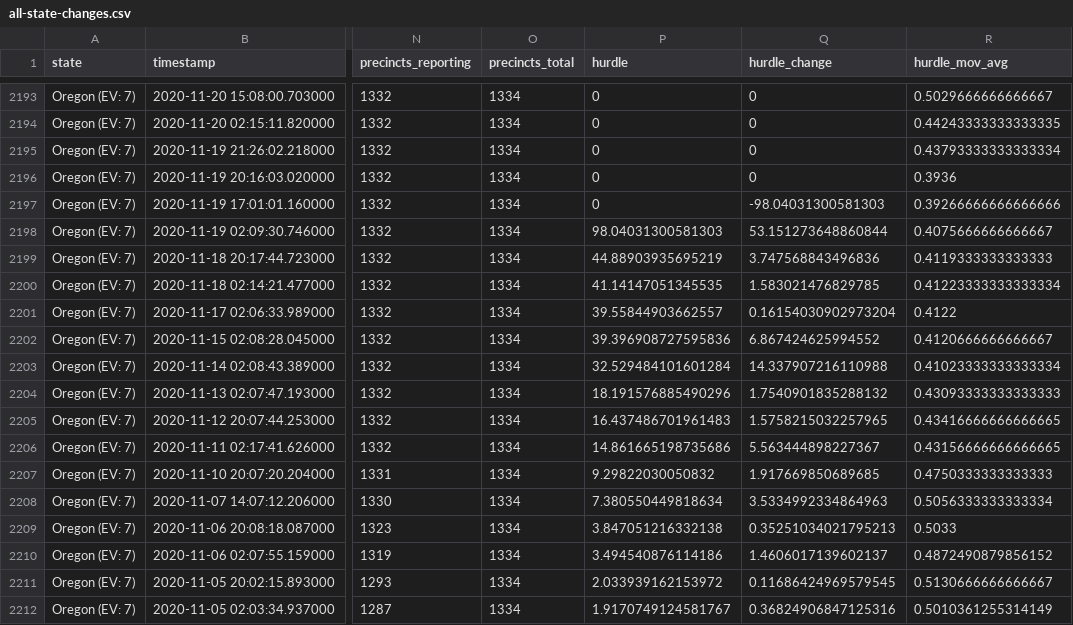
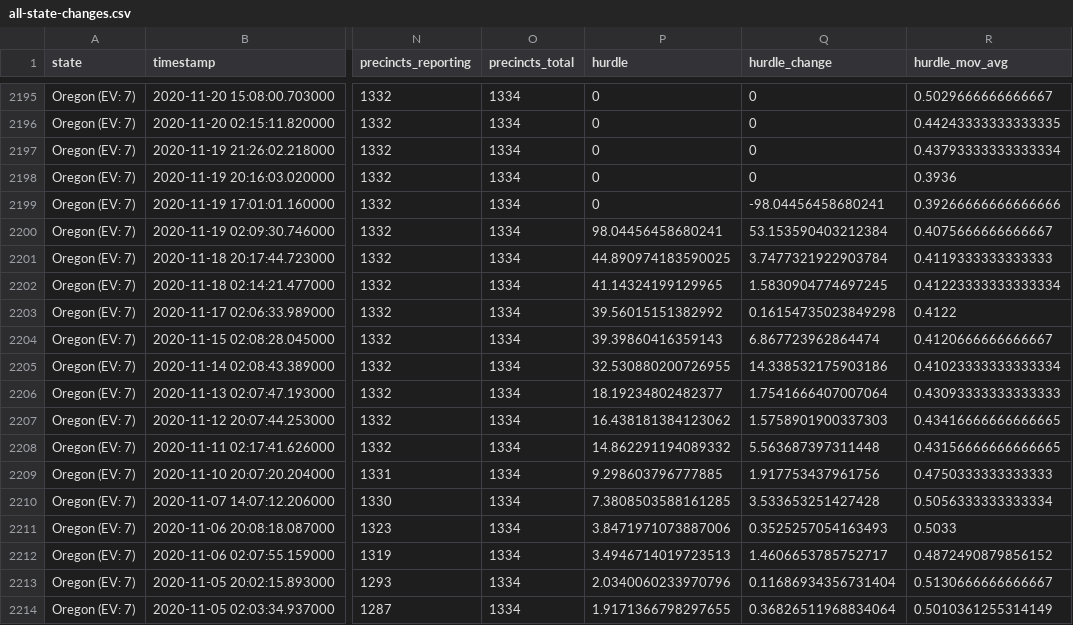
Before and after one commit to carlesm/nyt-2020-election-scraper, a CSV file: all-state-changes.csv, drawn as a sheet; only a part is shown, gaps mark what is left out; addresses are those after the commit; the diff covers the shown part only; the diff names each change by its address in the sheet, - before the commit and + after, or states it on an @@ line.

```diff
--- a/all-state-changes.csv
+++ b/all-state-changes.csv
-Q2199 (hurdle_change): -98.04031300581303
+Q2199 (hurdle_change): -98.04456458680241
-P2200 (hurdle): 98.04031300581303
+P2200 (hurdle): 98.04456458680241
-Q2200 (hurdle_change): 53.151273648860844
+Q2200 (hurdle_change): 53.153590403212384
-P2201 (hurdle): 44.88903935695219
+P2201 (hurdle): 44.890974183590025
-Q2201 (hurdle_change): 3.747568843496836
+Q2201 (hurdle_change): 3.7477321922903784
-P2202 (hurdle): 41.14147051345535
+P2202 (hurdle): 41.14324199129965
-Q2202 (hurdle_change): 1.583021476829785
+Q2202 (hurdle_change): 1.5830904774697245
-P2203 (hurdle): 39.55844903662557
+P2203 (hurdle): 39.56015151382992
-Q2203 (hurdle_change): 0.16154030902973204
+Q2203 (hurdle_change): 0.16154735023849298
-P2204 (hurdle): 39.396908727595836
+P2204 (hurdle): 39.39860416359143
-Q2204 (hurdle_change): 6.867424625994552
+Q2204 (hurdle_change): 6.867723962864474
-P2205 (hurdle): 32.529484101601284
+P2205 (hurdle): 32.530880200726955
-Q2205 (hurdle_change): 14.337907216110988
+Q2205 (hurdle_change): 14.338532175903186
-P2206 (hurdle): 18.191576885490296
+P2206 (hurdle): 18.19234802482377
-Q2206 (hurdle_change): 1.7540901835288132
+Q2206 (hurdle_change): 1.7541666407007064
-P2207 (hurdle): 16.437486701961483
+P2207 (hurdle): 16.438181384123062
-Q2207 (hurdle_change): 1.5758215032257965
+Q2207 (hurdle_change): 1.5758901900337303
-P2208 (hurdle): 14.861665198735686
+P2208 (hurdle): 14.862291194089332
-Q2208 (hurdle_change): 5.563444898227367
+Q2208 (hurdle_change): 5.563687397311448
-P2209 (hurdle): 9.29822030050832
+P2209 (hurdle): 9.298603796777885
-Q2209 (hurdle_change): 1.917669850689685
+Q2209 (hurdle_change): 1.917753437961756
-P2210 (hurdle): 7.380550449818634
+P2210 (hurdle): 7.3808503588161285
-Q2210 (hurdle_change): 3.5334992334864963
+Q2210 (hurdle_change): 3.533653251427428
-P2211 (hurdle): 3.847051216332138
+P2211 (hurdle): 3.8471971073887006
-Q2211 (hurdle_change): 0.35251034021795213
+Q2211 (hurdle_change): 0.3525257054163493
-P2212 (hurdle): 3.494540876114186
+P2212 (hurdle): 3.4946714019723513
-Q2212 (hurdle_change): 1.4606017139602137
+Q2212 (hurdle_change): 1.4606653785752717
-P2213 (hurdle): 2.033939162153972
+P2213 (hurdle): 2.0340060233970796
-Q2213 (hurdle_change): 0.11686424969579545
+Q2213 (hurdle_change): 0.11686934356731404
-P2214 (hurdle): 1.9170749124581767
+P2214 (hurdle): 1.9171366798297655
-Q2214 (hurdle_change): 0.36824906847125316
+Q2214 (hurdle_change): 0.36826511968834064
```
Also changed, not shown: 2 added rows and 13 edited cells elsewhere in this file, 6 other files.
